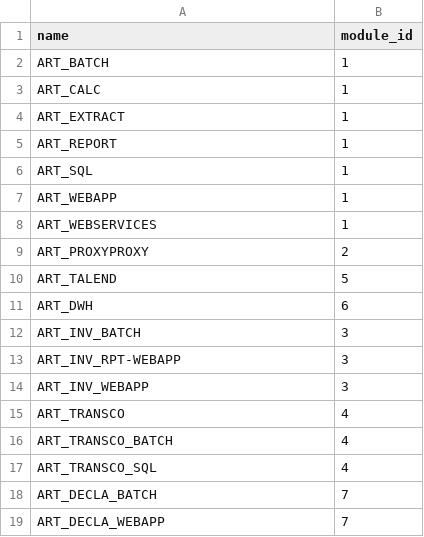
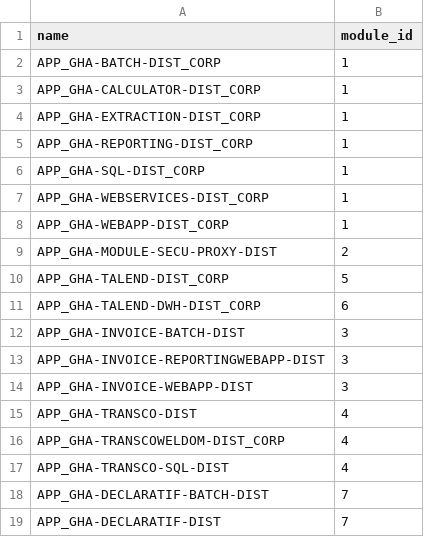
Before and after one commit to sixdouglas/git-visu, a CSV file: git-visu-back/src/main/resources/changelog/data/artifact.csv, drawn as a sheet.

Commit message:
Update data for ADEO

```diff
--- a/git-visu-back/src/main/resources/changelog/data/artifact.csv
+++ b/git-visu-back/src/main/resources/changelog/data/artifact.csv
@@ -1,19 +1,19 @@
 name,module_id
-ART_BATCH,1
-ART_CALC,1
-ART_EXTRACT,1
-ART_REPORT,1
-ART_SQL,1
-ART_WEBAPP,1
-ART_WEBSERVICES,1
-ART_PROXYPROXY,2
-ART_TALEND,5
-ART_DWH,6
-ART_INV_BATCH,3
-ART_INV_RPT-WEBAPP,3
-ART_INV_WEBAPP,3
-ART_TRANSCO,4
-ART_TRANSCO_BATCH,4
-ART_TRANSCO_SQL,4
-ART_DECLA_BATCH,7
-ART_DECLA_WEBAPP,7
+APP_GHA-BATCH-DIST_CORP,1
+APP_GHA-CALCULATOR-DIST_CORP,1
+APP_GHA-EXTRACTION-DIST_CORP,1
+APP_GHA-REPORTING-DIST_CORP,1
+APP_GHA-SQL-DIST_CORP,1
+APP_GHA-WEBSERVICES-DIST_CORP,1
+APP_GHA-WEBAPP-DIST_CORP,1
+APP_GHA-MODULE-SECU-PROXY-DIST,2
+APP_GHA-TALEND-DIST_CORP,5
+APP_GHA-TALEND-DWH-DIST_CORP,6
+APP_GHA-INVOICE-BATCH-DIST,3
+APP_GHA-INVOICE-REPORTINGWEBAPP-DIST,3
+APP_GHA-INVOICE-WEBAPP-DIST,3
+APP_GHA-TRANSCO-DIST,4
+APP_GHA-TRANSCOWELDOM-DIST_CORP,4
+APP_GHA-TRANSCO-SQL-DIST,4
+APP_GHA-DECLARATIF-BATCH-DIST,7
+APP_GHA-DECLARATIF-DIST,7
```
Also changed, not shown: git-visu-back/src/main/resources/changelog/data/server.csv, 1 other file.
